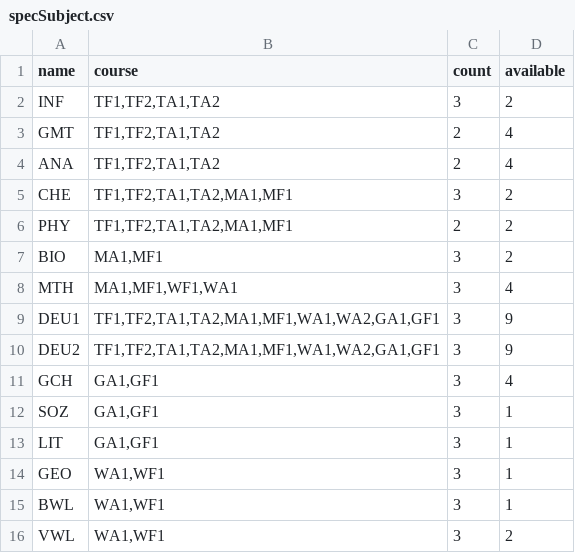
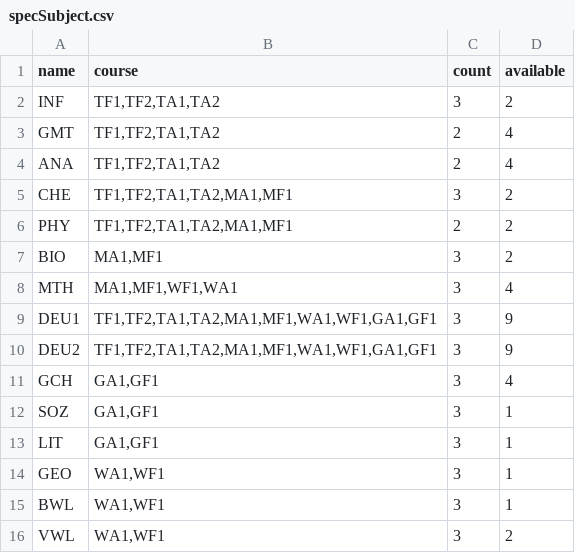
Before and after one commit to Mohammed0Saeed/SchedulePlanner, a CSV file: dataBase/specSubject.csv, drawn as a sheet.

```diff
--- a/dataBase/specSubject.csv
+++ b/dataBase/specSubject.csv
@@ -8,4 +8,4 @@ BIO,"MA1,MF1",3,2
 MTH,"MA1,MF1,WF1,WA1",3,4
-DEU1,"TF1,TF2,TA1,TA2,MA1,MF1,WA1,WA2,GA1,GF1",3,9
-DEU2,"TF1,TF2,TA1,TA2,MA1,MF1,WA1,WA2,GA1,GF1",3,9
+DEU1,"TF1,TF2,TA1,TA2,MA1,MF1,WA1,WF1,GA1,GF1",3,9
+DEU2,"TF1,TF2,TA1,TA2,MA1,MF1,WA1,WF1,GA1,GF1",3,9
 GCH,"GA1,GF1",3,4
```
Also changed, not shown: dataBase/teachers.csv, 3 other files.
